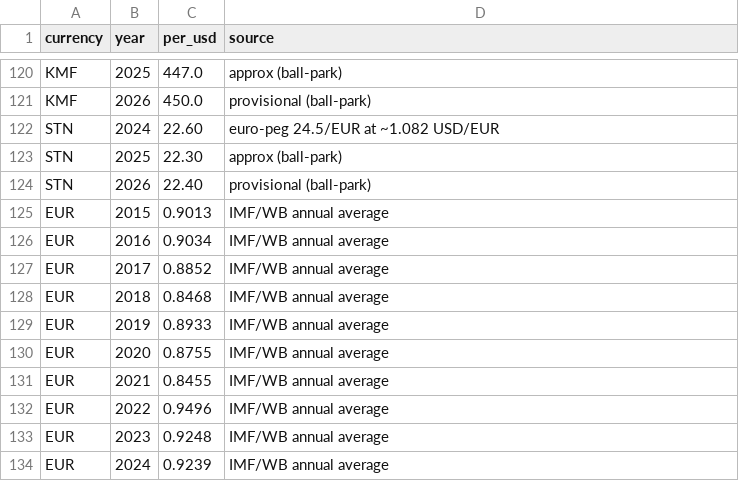
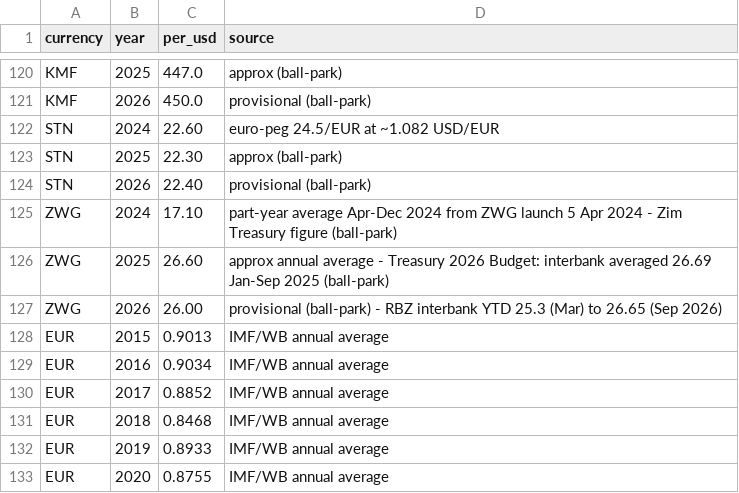
Before and after one commit to data-landscapers/osint-process, a CSV file: lookups/fx-imf-annual.csv, drawn as a sheet; only a part is shown, gaps mark what is left out; the shorter side is filled out with more unchanged rows; the diff names each change by its address in the sheet, - before the commit and + after, or states it on an @@ line.

```diff
--- a/lookups/fx-imf-annual.csv
+++ b/lookups/fx-imf-annual.csv
+row 125: ZWG | 2024 | 17.10 | part-year average Apr-Dec 2024 from ZWG launch 5 Apr 2024 - Zim Treasury figure (ball-park)
+row 126: ZWG | 2025 | 26.60 | approx annual average - Treasury 2026 Budget: interbank averaged 26.69 Jan-Sep 2025 (ball-park)
+row 127: ZWG | 2026 | 26.00 | provisional (ball-park) - RBZ interbank YTD 25.3 (Mar) to 26.65 (Sep 2026)
```
Also changed, not shown: lookups/financier-names.csv, 12 other files.
